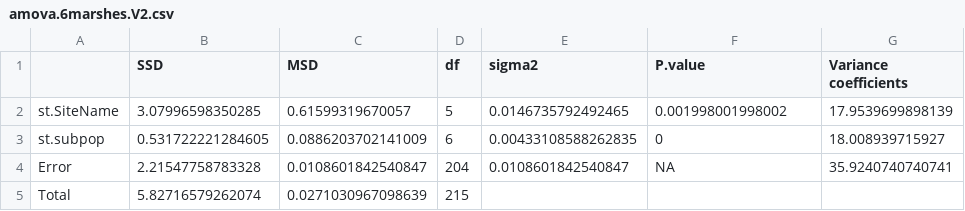
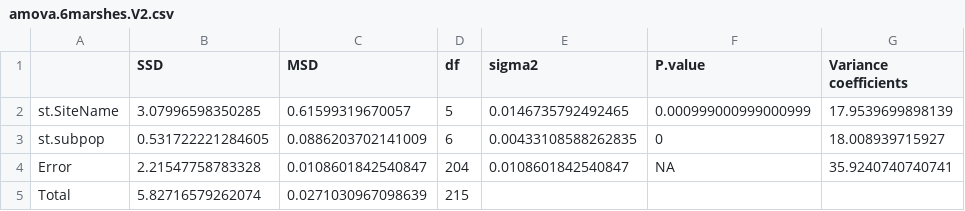
Before and after one commit to esotka/Spartina.Zerebecki.paper, a CSV file: output/amova.6marshes.V2.csv, drawn as a sheet.

```diff
--- a/output/amova.6marshes.V2.csv
+++ b/output/amova.6marshes.V2.csv
@@ -1,3 +1,3 @@
 "","SSD","MSD","df","sigma2","P.value","Variance coefficients"
-"st.SiteName",3.07996598350285,0.61599319670057,5,"0.0146735792492465","0.001998001998002","17.9539699898139"
+"st.SiteName",3.07996598350285,0.61599319670057,5,"0.0146735792492465","0.000999000999000999","17.9539699898139"
 "st.subpop",0.531722221284605,0.0886203702141009,6,"0.00433108588262835","0","18.008939715927"
```
Also changed, not shown: output/amova.MA.V2.csv, output/amova.MA.csv, 7 other files.
